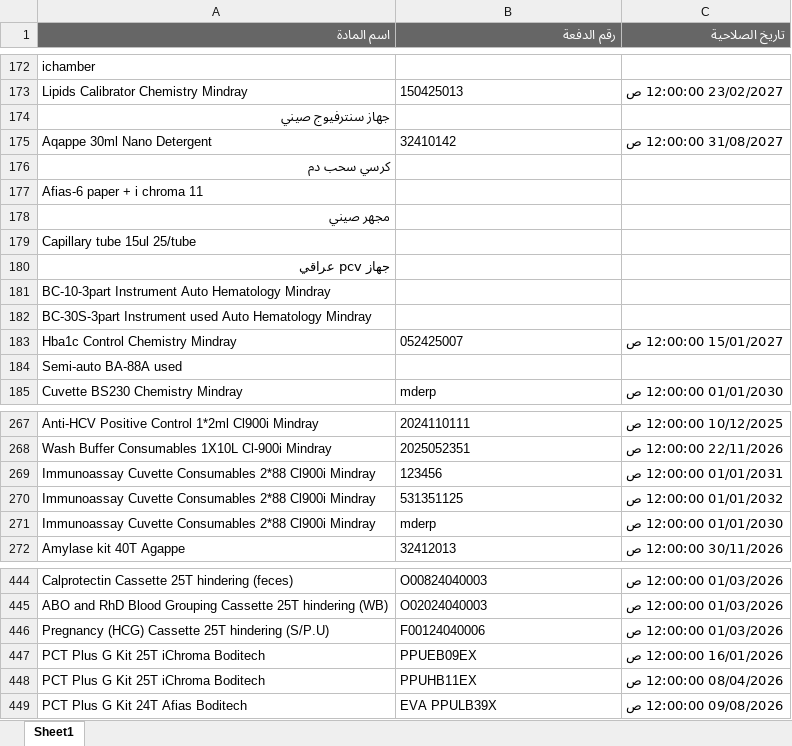
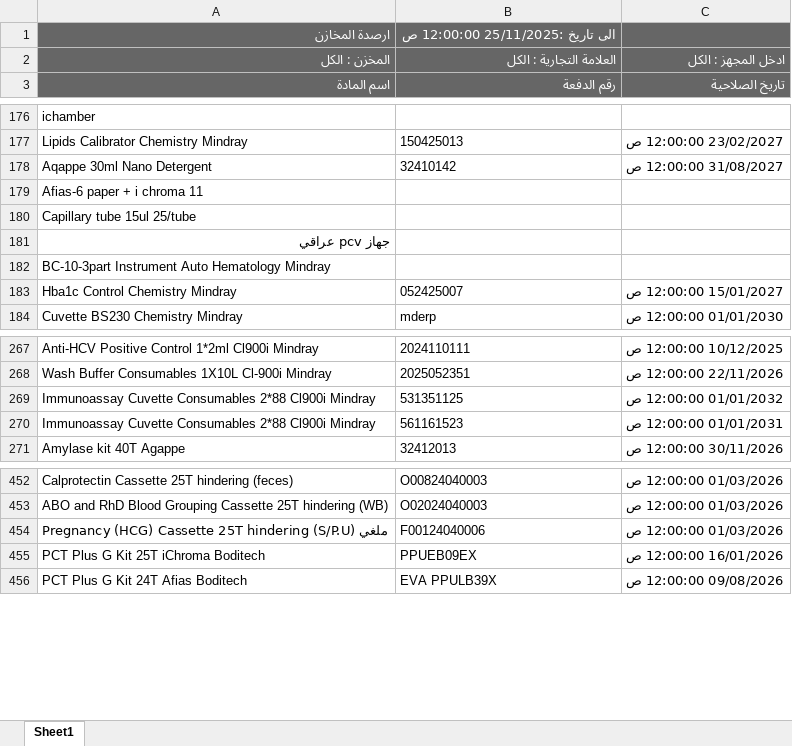
Before and after one commit to abdallawolf92/expiry-check, an Excel workbook: المواد.xlsx, sheet Sheet1, drawn as a sheet; only a part is shown, gaps mark what is left out; values as stored, in another font and other column widths than the file's, no borders; removed rows and columns are numbered as before the commit, all else as after; the diff covers the shown part only; the diff names each change by its address in the sheet, - before the commit and + after, or states it on an @@ line.

```diff
--- a/المواد.xlsx (sheet Sheet1)
+++ b/المواد.xlsx (sheet Sheet1)
+row 1: ارصدة المخازن | الى تاريخ :25/11/2025 12:00:00 ص
+row 2: المخزن : الكل | العلامة التجارية : الكل | ادخل المجهز : الكل
-row 174: جهاز سنترفيوج صيني
-row 176: كرسي سحب دم
-row 178: مجهر صيني
-row 182: BC-30S-3part Instrument used Auto Hematology Mindray
-row 184: Semi-auto BA-88A used
-row 269: Immunoassay Cuvette Consumables 2*88 Cl900i Mindray | 123456 | 01/01/2031 12:00:00 ص
-B270: mderp
+B270: 561161523
-C270: 01/01/2030 12:00:00 ص
+C270: 01/01/2031 12:00:00 ص
-A454: …hindering (S/P.U)
+A454: …hindering (S/P.U) ملغي
-row 448: PCT Plus G Kit 25T iChroma Boditech | PPUHB11EX | 08/04/2026 12:00:00 ص
```
Also changed, not shown: 19 added rows and 8 removed rows elsewhere in this sheet.
